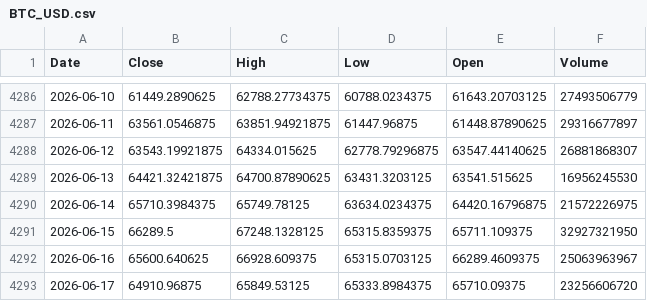
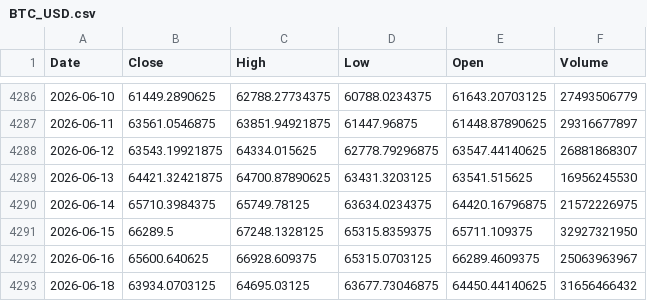
Before and after one commit to kittycapital/btc-mayer, a CSV file: data/BTC_USD.csv, drawn as a sheet; only a part is shown, gaps mark what is left out; removed rows and columns are numbered as before the commit, all else as after; the diff names each change by its address in the sheet, - before the commit and + after, or states it on an @@ line.

```diff
--- a/data/BTC_USD.csv
+++ b/data/BTC_USD.csv
-row 4293: 2026-06-17 | 64910.96875 | 65849.53125 | 65333.8984375 | 65710.09375 | 23256606720
+row 4293: 2026-06-18 | 63934.0703125 | 64695.03125 | 63677.73046875 | 64450.44140625 | 31656466432
```
Also changed, not shown: 1 other file.
